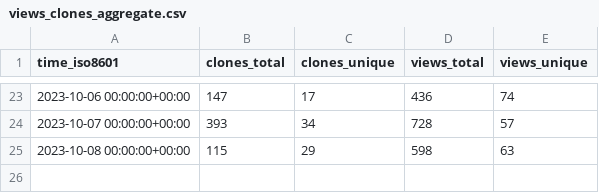
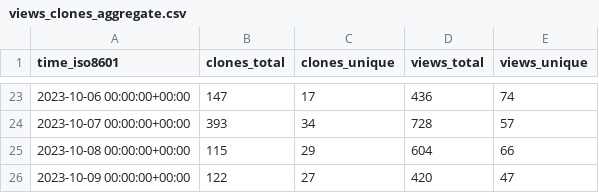
Before and after one commit to dbpunk-labs/state, a CSV file: dbpunk-labs/octogen/ghrs-data/views_clones_aggregate.csv, drawn as a sheet; only a part is shown, gaps mark what is left out.

```diff
--- a/dbpunk-labs/octogen/ghrs-data/views_clones_aggregate.csv
+++ b/dbpunk-labs/octogen/ghrs-data/views_clones_aggregate.csv
@@ -24,2 +24,3 @@ time_iso8601,clones_total,clones_unique,views_total,views_unique
 2023-10-07 00:00:00+00:00,393,34,728,57
-2023-10-08 00:00:00+00:00,115,29,598,63
+2023-10-08 00:00:00+00:00,115,29,604,66
+2023-10-09 00:00:00+00:00,122,27,420,47
```
Also changed, not shown: 1 other file.
